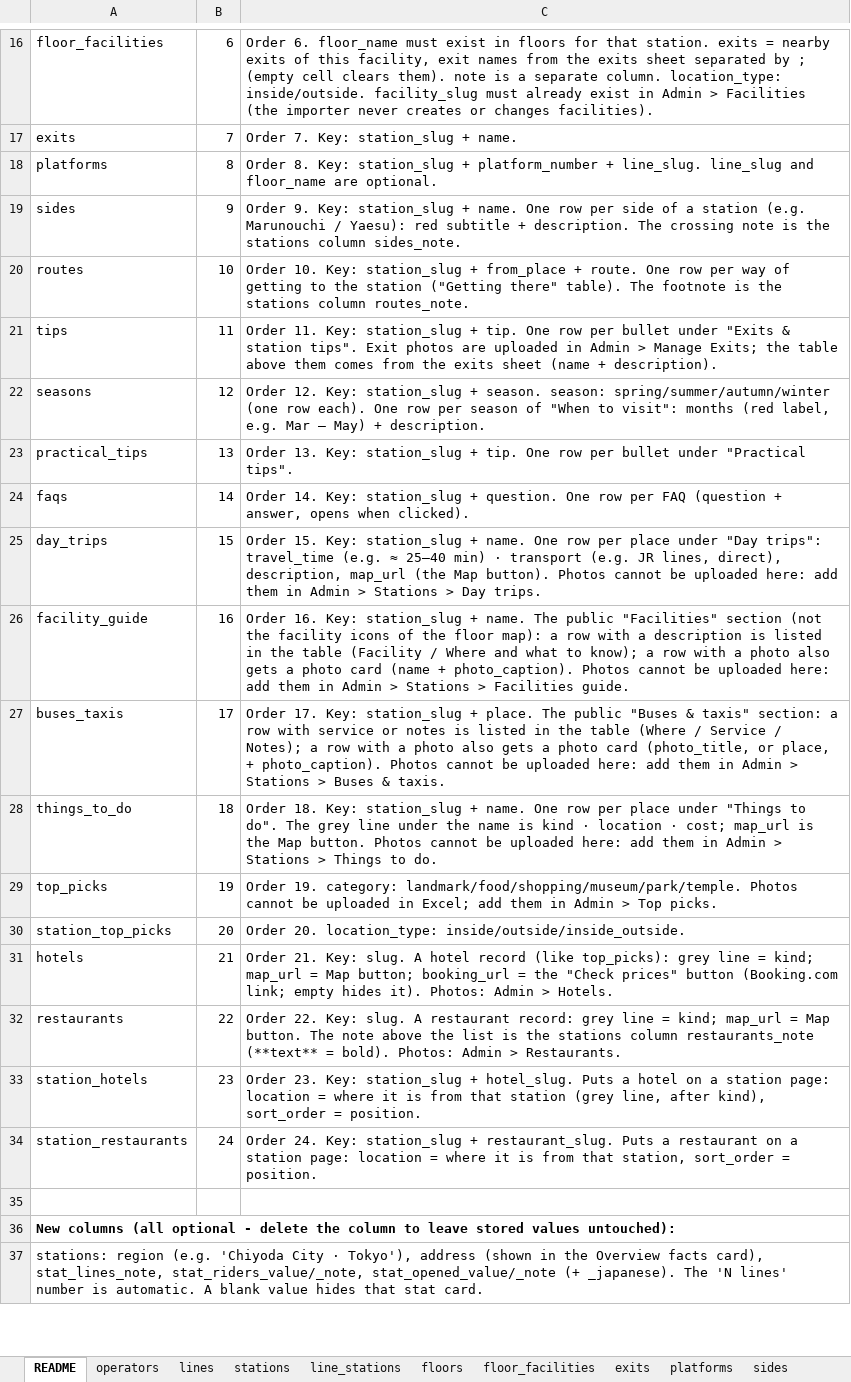
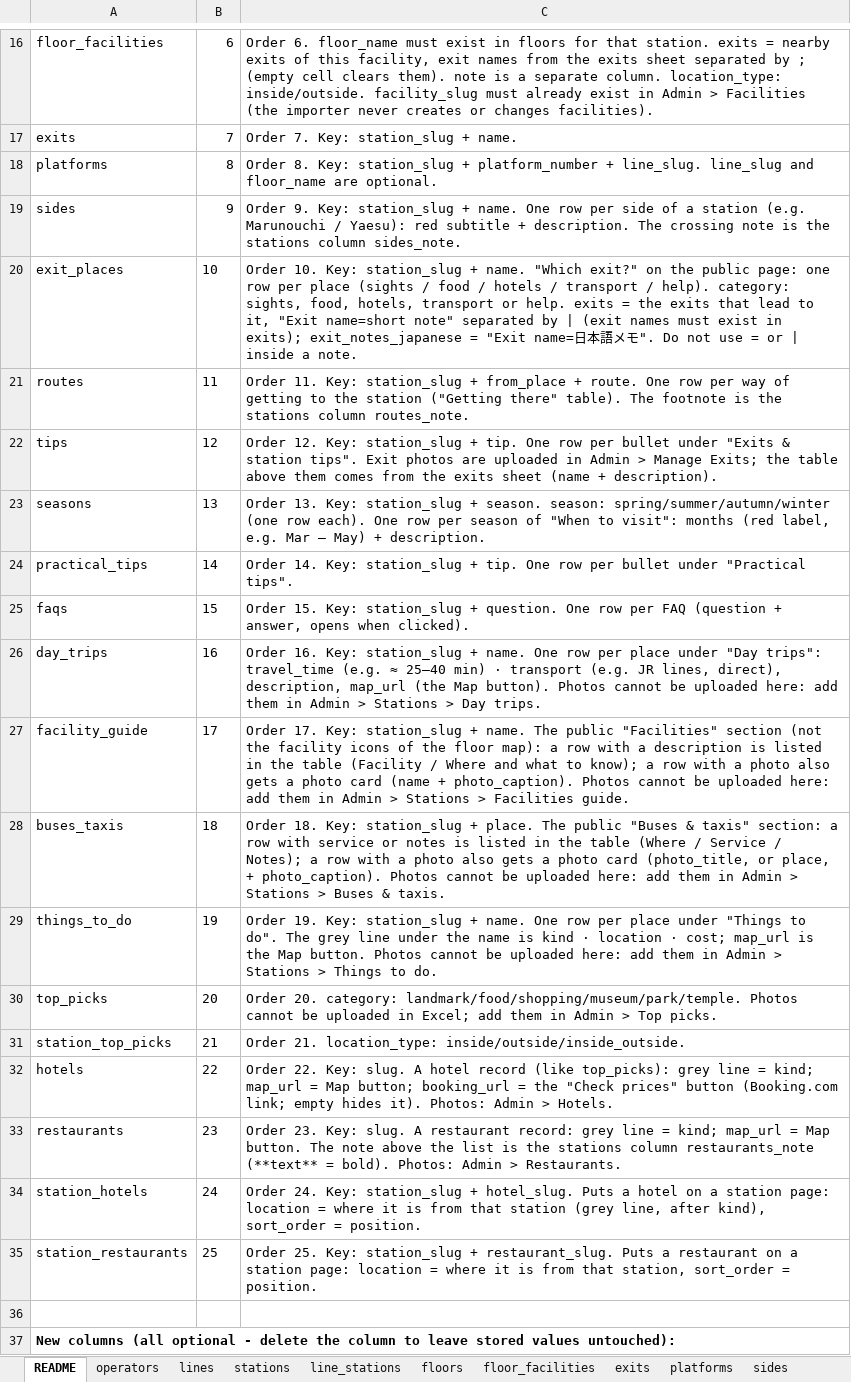
Before and after one commit to bikashgrg1995-04/tokyo-station-guide, an Excel workbook: public/templates/tokyo-guide-bulk-upload-template.xlsx, sheet README, drawn as a sheet; only a part is shown, gaps mark what is left out; the shorter side is filled out with more unchanged rows; values as stored, in another font and other column widths than the file's, no borders; addresses are those after the commit; the diff covers the shown part only; the diff names each change by its address in the sheet, - before the commit and + after, or states it on an @@ line.

```diff
--- a/public/templates/tokyo-guide-bulk-upload-template.xlsx (sheet README)
+++ b/public/templates/tokyo-guide-bulk-upload-template.xlsx (sheet README)
+row 20: exit_places | 10 | Order 10. Key: station_slug + name. "Which exit?" on the public page: one row per place (sights / food / hotels / transport / help). category: sights, food, hotels, transport or help. exits = the exits that lead to it, "Exit name=short note" separated by | (exit names must exist in exits); exit_notes_japanese = "Exit name=日本語メモ". Do not use = or | inside a note.
-B21: 10
+B21: 11
-C21: Order 10. Key: station_slug…
+C21: Order 11. Key: station_slug…
-B22: 11
+B22: 12
-C22: Order 11. Key: station_slug…
+C22: Order 12. Key: station_slug…
-B23: 12
+B23: 13
-C23: Order 12. Key: station_slug…
+C23: Order 13. Key: station_slug…
-B24: 13
+B24: 14
-C24: Order 13. Key: station_slug…
+C24: Order 14. Key: station_slug…
-B25: 14
+B25: 15
-C25: Order 14. Key: station_slug…
+C25: Order 15. Key: station_slug…
-B26: 15
+B26: 16
-C26: Order 15. Key: station_slug…
+C26: Order 16. Key: station_slug…
-B27: 16
+B27: 17
-C27: Order 16. Key: station_slug…
+C27: Order 17. Key: station_slug…
-B28: 17
+B28: 18
-C28: Order 17. Key: station_slug…
+C28: Order 18. Key: station_slug…
-B29: 18
+B29: 19
-C29: Order 18. Key: station_slug…
+C29: Order 19. Key: station_slug…
-B30: 19
+B30: 20
-C30: Order 19. category: landmark/food/shopping/museum/park/temple.…
+C30: Order 20. category: landmark/food/shopping/museum/park/temple.…
-B31: 20
+B31: 21
-C31: Order 20. location_type: inside/outside/inside_outside.
+C31: Order 21. location_type: inside/outside/inside_outside.
-B32: 21
+B32: 22
-C32: Order 21. Key: slug.…
+C32: Order 22. Key: slug.…
-B33: 22
+B33: 23
-C33: Order 22. Key: slug.…
+C33: Order 23. Key: slug.…
-B34: 23
+B34: 24
-C34: Order 23. Key: station_slug…
+C34: Order 24. Key: station_slug…
-B35: 24
+B35: 25
-C35: Order 24. Key: station_slug…
+C35: Order 25. Key: station_slug…
```
Also changed, not shown: 1 added row elsewhere in this sheet, sheet sides, other sheet tabs, 21 other files.
